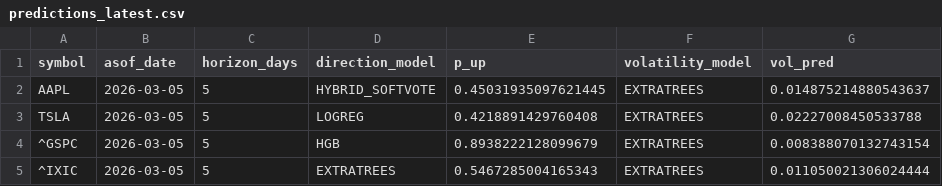
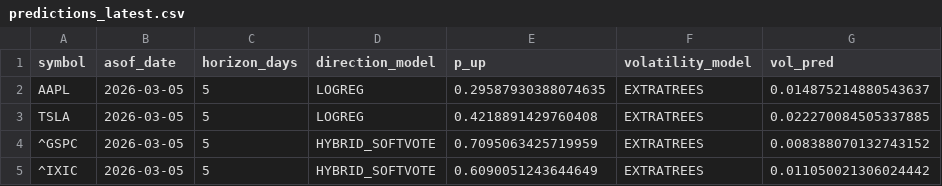
Before and after one commit to Asad600-star/Master_of_Degree, a CSV file: artifacts/predictions_latest.csv, drawn as a sheet.

```diff
--- a/artifacts/predictions_latest.csv
+++ b/artifacts/predictions_latest.csv
@@ -1,5 +1,5 @@
 symbol,asof_date,horizon_days,direction_model,p_up,volatility_model,vol_pred
-AAPL,2026-03-05,5,HYBRID_SOFTVOTE,0.45031935097621445,EXTRATREES,0.014875214880543637
-TSLA,2026-03-05,5,LOGREG,0.4218891429760408,EXTRATREES,0.02227008450533788
-^GSPC,2026-03-05,5,HGB,0.8938222128099679,EXTRATREES,0.008388070132743154
-^IXIC,2026-03-05,5,EXTRATREES,0.5467285004165343,EXTRATREES,0.011050021306024444
+AAPL,2026-03-05,5,LOGREG,0.29587930388074635,EXTRATREES,0.014875214880543637
+TSLA,2026-03-05,5,LOGREG,0.4218891429760408,EXTRATREES,0.022270084505337885
+^GSPC,2026-03-05,5,HYBRID_SOFTVOTE,0.7095063425719959,EXTRATREES,0.008388070132743152
+^IXIC,2026-03-05,5,HYBRID_SOFTVOTE,0.6090051243644649,EXTRATREES,0.011050021306024442
```
Also changed, not shown: artifacts/metrics_walk_direction_k5.csv, artifacts/metrics_walk_volatility_k5.csv, 5 other files.
